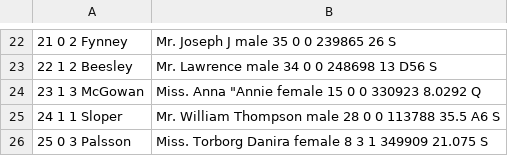
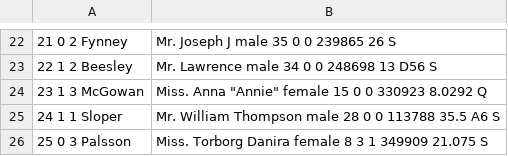
Before and after one commit to jinho-yoo/data-analysis, a CSV file: titanic.csv, drawn as a sheet; only a part is shown, gaps mark what is left out; the diff names each change by its address in the sheet, - before the commit and + after, or states it on an @@ line.

Commit message:
Update titanic.csv

```diff
--- a/titanic.csv
+++ b/titanic.csv
-B24: Miss. Anna "Annie female 15…
+B24: Miss. Anna "Annie" female 15…
```
